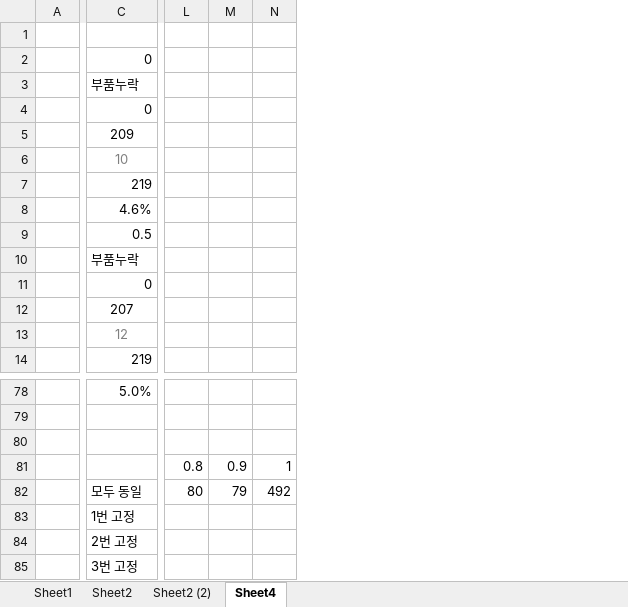
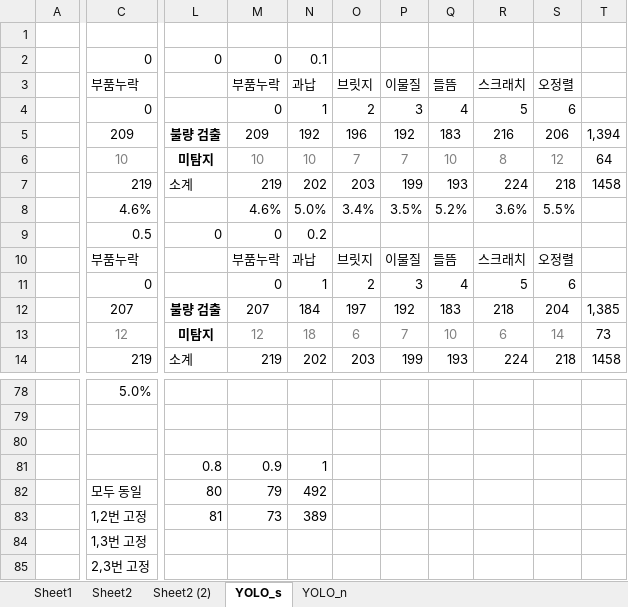
Before and after one commit to sakura09040904/Portfolio, an Excel workbook: 논문/20250324/새 Microsoft Excel 워크시트.xlsx, sheet YOLO_s, drawn as a sheet; only a part is shown, gaps mark what is left out; values as stored, in another font and other column widths than the file's, no borders; removed rows and columns are numbered as before the commit, all else as after; rows hold the shown columns only; the diff covers the shown part only; the diff names each change by its address in the sheet, - before the commit and + after, or states it on an @@ line.

```diff
--- a/논문/20250324/새 Microsoft Excel 워크시트.xlsx (sheet YOLO_s)
+++ b/논문/20250324/새 Microsoft Excel 워크시트.xlsx (sheet YOLO_s)
-sheet tab: Sheet4
+sheet tab: YOLO_s
+sheet tab: YOLO_n
-column L, rows 81-82: 0.8 | 80
-column M, rows 81-82: 0.9 | 79
-column N, rows 81-82: 1 | 492
+column L, rows 2-14: 0 |  |  | 불량 검출 | 미탐지 | 소계 |  | 0 |  |  | 불량 검출 | 미탐지 | 소계; rows 81-82: 0.8 | 80
+column M, rows 2-14: 0 | 부품누락 | 0 | 209 | 10 | 219 | 4.6% | 0 | 부품누락 | 0 | 207 | 12 | 219; rows 81-82: 0.9 | 79
+column N, rows 2-14: 0.1 | 과납 | 1 | 192 | 10 | 202 | 5.0% | 0.2 | 과납 | 1 | 184 | 18 | 202; rows 81-82: 1 | 492
+column O, rows 3-14: 브릿지 | 2 | 196 | 7 | 203 | 3.4% |  | 브릿지 | 2 | 197 | 6 | 203
+column P, rows 3-14: 이물질 | 3 | 192 | 7 | 199 | 3.5% |  | 이물질 | 3 | 192 | 7 | 199
+column Q, rows 3-14: 들뜸 | 4 | 183 | 10 | 193 | 5.2% |  | 들뜸 | 4 | 183 | 10 | 193
+column R, rows 3-14: 스크래치 | 5 | 216 | 8 | 224 | 3.6% |  | 스크래치 | 5 | 218 | 6 | 224
+column S, rows 3-14: 오정렬 | 6 | 206 | 12 | 218 | 5.5% |  | 오정렬 | 6 | 204 | 14 | 218
+column T, rows 5-14: 1,394 | 64 | 1458 |  |  |  |  | 1,385 | 73 | 1458
-row 83:  | 1번 고정
+row 83:  | 1,2번 고정 | 81 | 73 | 389
-C84: 2번 고정
+C84: 1,3번 고정
-C85: 3번 고정
+C85: 2,3번 고정
```
Also changed, not shown: cell formats elsewhere in this sheet, 3 other files.
